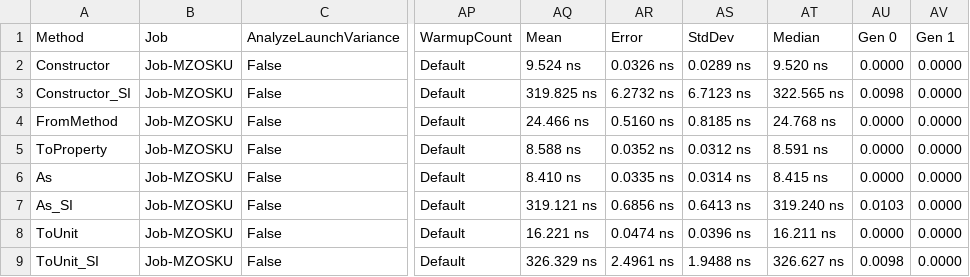
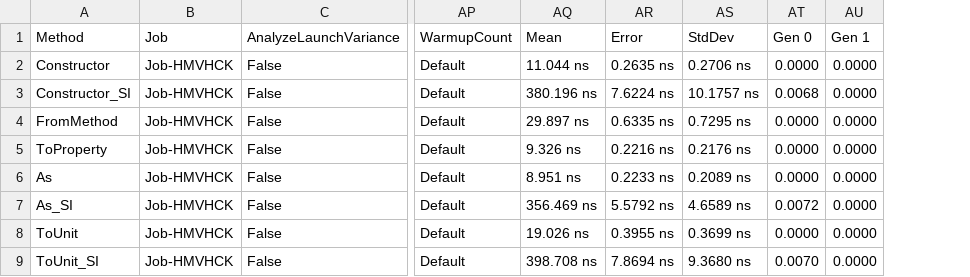
Before and after one commit to angularsen/UnitsNet, a CSV file: benchmarks/netcoreapp50/results/UnitsNet.Benchmark.UnitsNetBenchmarks-report.csv, drawn as a sheet; only a part is shown, gaps mark what is left out; removed rows and columns are numbered as before the commit, all else as after; the diff covers the shown part only; the diff names each change by its address in the sheet, - before the commit and + after, or states it on an @@ line.

Commit message:
Automatic benchmark generation for 888061fa75c75106e82ba268d0a16c4bbf61d366

```diff
--- a/benchmarks/netcoreapp50/results/UnitsNet.Benchmark.UnitsNetBenchmarks-report.csv
+++ b/benchmarks/netcoreapp50/results/UnitsNet.Benchmark.UnitsNetBenchmarks-report.csv
-column AT (Median), rows 2-9: 9.520 ns | 322.565 ns | 24.768 ns | 8.591 ns | 8.415 ns | 319.240 ns | 16.211 ns | 326.627 ns
-B2:B9 (Job): Job-MZOSKU
+B2:B9 (Job): Job-HMVHCK
-AQ2 (Mean): 9.524 ns
+AQ2 (Mean): 11.044 ns
-AR2 (Error): 0.0326 ns
+AR2 (Error): 0.2635 ns
-AS2 (StdDev): 0.0289 ns
+AS2 (StdDev): 0.2706 ns
-AQ3 (Mean): 319.825 ns
+AQ3 (Mean): 380.196 ns
-AR3 (Error): 6.2732 ns
+AR3 (Error): 7.6224 ns
-AS3 (StdDev): 6.7123 ns
+AS3 (StdDev): 10.1757 ns
-AT3 (Gen 0): 0.0098
+AT3 (Gen 0): 0.0068
-AQ4 (Mean): 24.466 ns
+AQ4 (Mean): 29.897 ns
-AR4 (Error): 0.5160 ns
+AR4 (Error): 0.6335 ns
-AS4 (StdDev): 0.8185 ns
+AS4 (StdDev): 0.7295 ns
-AQ5 (Mean): 8.588 ns
+AQ5 (Mean): 9.326 ns
-AR5 (Error): 0.0352 ns
+AR5 (Error): 0.2216 ns
-AS5 (StdDev): 0.0312 ns
+AS5 (StdDev): 0.2176 ns
-AQ6 (Mean): 8.410 ns
+AQ6 (Mean): 8.951 ns
-AR6 (Error): 0.0335 ns
+AR6 (Error): 0.2233 ns
-AS6 (StdDev): 0.0314 ns
+AS6 (StdDev): 0.2089 ns
-AQ7 (Mean): 319.121 ns
+AQ7 (Mean): 356.469 ns
-AR7 (Error): 0.6856 ns
+AR7 (Error): 5.5792 ns
-AS7 (StdDev): 0.6413 ns
+AS7 (StdDev): 4.6589 ns
-AT7 (Gen 0): 0.0103
+AT7 (Gen 0): 0.0072
-AQ8 (Mean): 16.221 ns
+AQ8 (Mean): 19.026 ns
-AR8 (Error): 0.0474 ns
+AR8 (Error): 0.3955 ns
-AS8 (StdDev): 0.0396 ns
+AS8 (StdDev): 0.3699 ns
-AQ9 (Mean): 326.329 ns
+AQ9 (Mean): 398.708 ns
-AR9 (Error): 2.4961 ns
+AR9 (Error): 7.8694 ns
-AS9 (StdDev): 1.9488 ns
+AS9 (StdDev): 9.3680 ns
-AT9 (Gen 0): 0.0098
+AT9 (Gen 0): 0.0070
```
Also changed, not shown: 44 edited cells elsewhere in this file, 5 other files.
